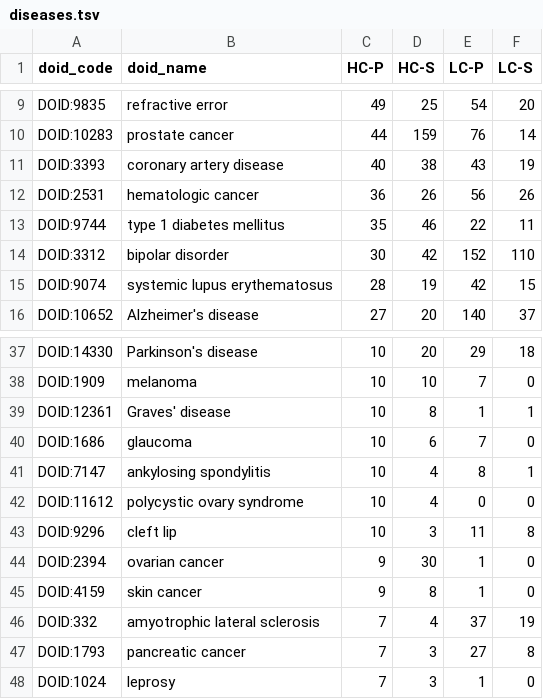
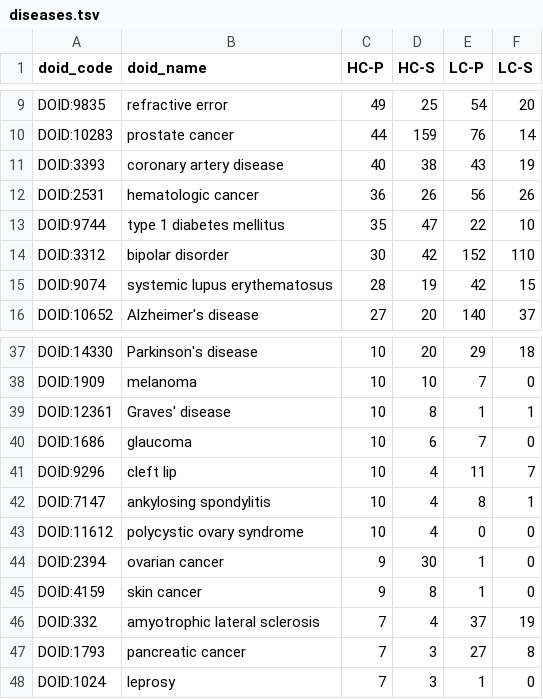
Before and after one commit to dhimmel/gwas-catalog, a TSV file: data/diseases.tsv, drawn as a sheet; only a part is shown, gaps mark what is left out.

```diff
--- a/data/diseases.tsv
+++ b/data/diseases.tsv
@@ -12,3 +12,3 @@ DOID:3393	coronary artery disease	40	38	43	19
 DOID:2531	hematologic cancer	36	26	56	26
-DOID:9744	type 1 diabetes mellitus	35	46	22	11
+DOID:9744	type 1 diabetes mellitus	35	47	22	10
 DOID:3312	bipolar disorder	30	42	152	110
@@ -40,5 +40,5 @@ DOID:12361	Graves' disease	10	8	1	1
 DOID:1686	glaucoma	10	6	7	0
+DOID:9296	cleft lip	10	4	11	7
 DOID:7147	ankylosing spondylitis	10	4	8	1
 DOID:11612	polycystic ovary syndrome	10	4	0	0
-DOID:9296	cleft lip	10	3	11	8
 DOID:2394	ovarian cancer	9	30	1	0
```
Also changed, not shown: data/genes.tsv, 4 other files.
